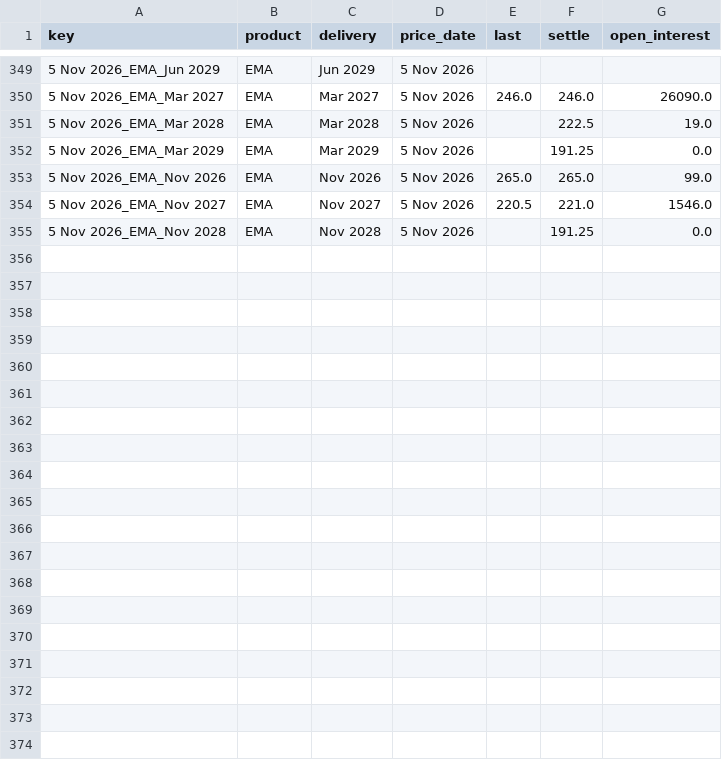
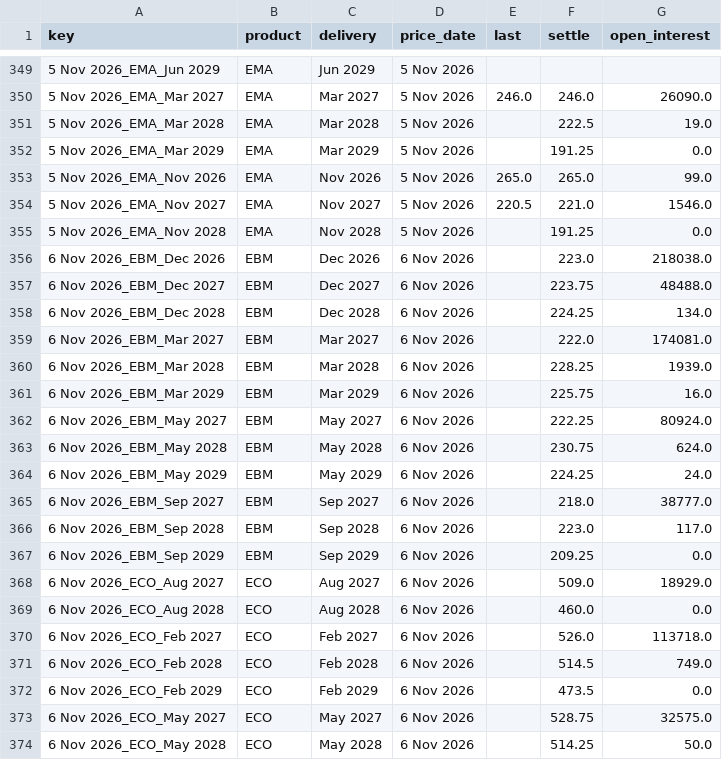
Before and after one commit to madkffs/vegoil-data, a CSV file: data/euronext_prices.csv, drawn as a sheet; only a part is shown, gaps mark what is left out; the diff covers the shown part only.

Commit message:
data 2026-11-06T06:40Z

```diff
--- a/data/euronext_prices.csv
+++ b/data/euronext_prices.csv
@@ -355 +355,20 @@ key,product,delivery,price_date,last,settle,open_interest
 5 Nov 2026_EMA_Nov 2028,EMA,Nov 2028,5 Nov 2026,,191.25,0.0
+6 Nov 2026_EBM_Dec 2026,EBM,Dec 2026,6 Nov 2026,,223.0,218038.0
+6 Nov 2026_EBM_Dec 2027,EBM,Dec 2027,6 Nov 2026,,223.75,48488.0
+6 Nov 2026_EBM_Dec 2028,EBM,Dec 2028,6 Nov 2026,,224.25,134.0
+6 Nov 2026_EBM_Mar 2027,EBM,Mar 2027,6 Nov 2026,,222.0,174081.0
+6 Nov 2026_EBM_Mar 2028,EBM,Mar 2028,6 Nov 2026,,228.25,1939.0
+6 Nov 2026_EBM_Mar 2029,EBM,Mar 2029,6 Nov 2026,,225.75,16.0
+6 Nov 2026_EBM_May 2027,EBM,May 2027,6 Nov 2026,,222.25,80924.0
+6 Nov 2026_EBM_May 2028,EBM,May 2028,6 Nov 2026,,230.75,624.0
+6 Nov 2026_EBM_May 2029,EBM,May 2029,6 Nov 2026,,224.25,24.0
+6 Nov 2026_EBM_Sep 2027,EBM,Sep 2027,6 Nov 2026,,218.0,38777.0
+6 Nov 2026_EBM_Sep 2028,EBM,Sep 2028,6 Nov 2026,,223.0,117.0
+6 Nov 2026_EBM_Sep 2029,EBM,Sep 2029,6 Nov 2026,,209.25,0.0
+6 Nov 2026_ECO_Aug 2027,ECO,Aug 2027,6 Nov 2026,,509.0,18929.0
+6 Nov 2026_ECO_Aug 2028,ECO,Aug 2028,6 Nov 2026,,460.0,0.0
+6 Nov 2026_ECO_Feb 2027,ECO,Feb 2027,6 Nov 2026,,526.0,113718.0
+6 Nov 2026_ECO_Feb 2028,ECO,Feb 2028,6 Nov 2026,,514.5,749.0
+6 Nov 2026_ECO_Feb 2029,ECO,Feb 2029,6 Nov 2026,,473.5,0.0
+6 Nov 2026_ECO_May 2027,ECO,May 2027,6 Nov 2026,,528.75,32575.0
+6 Nov 2026_ECO_May 2028,ECO,May 2028,6 Nov 2026,,514.25,50.0
```
Also changed, not shown: 13 added rows elsewhere in this file, data/intraday/HO_F.csv, data/intraday/RB_F.csv, 56 other files.
